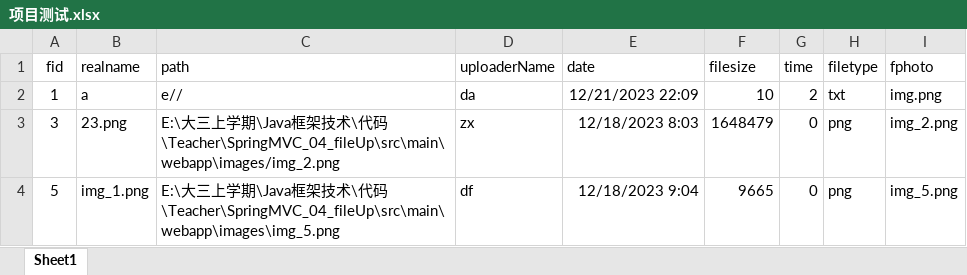
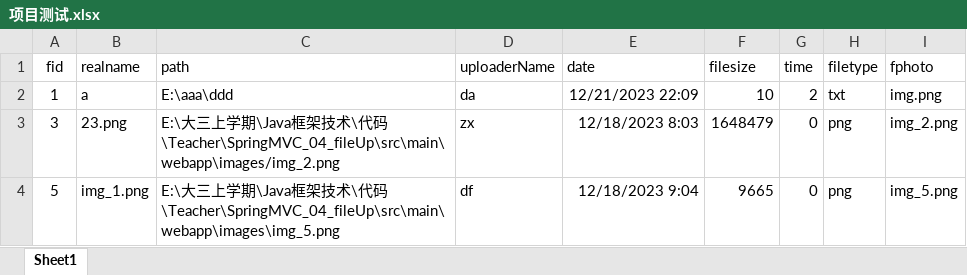
Before and after one commit to muzyyue/SqlTool, an Excel workbook: 项目测试.xlsx, sheet Sheet1, drawn as a sheet; only a part is shown; values as stored, in another font and other column widths than the file's, no borders; the diff names each change by its address in the sheet, - before the commit and + after, or states it on an @@ line.

```diff
--- a/项目测试.xlsx (sheet Sheet1)
+++ b/项目测试.xlsx (sheet Sheet1)
-C2 (path): e//
+C2 (path): E:\aaa\ddd
```
Also changed, not shown: 12 other files.
